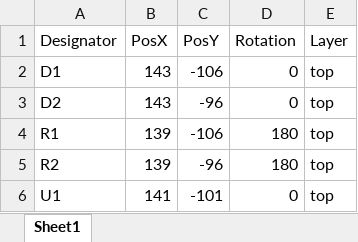
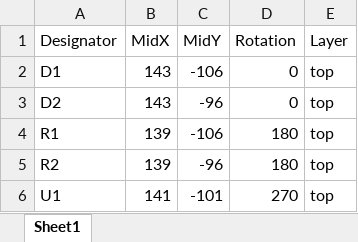
Before and after one commit to red-scorp/W25Q-BRD, an Excel workbook: cam/W25Q-BRD-20221204-CPL.xlsx, sheet Sheet1, drawn as a sheet; values as stored, in another font and other column widths than the file's, no borders; table styles not drawn; the diff names each change by its address in the sheet, - before the commit and + after, or states it on an @@ line.

```diff
--- a/cam/W25Q-BRD-20221204-CPL.xlsx (sheet Sheet1)
+++ b/cam/W25Q-BRD-20221204-CPL.xlsx (sheet Sheet1)
-B1: PosX
+B1: MidX
-C1: PosY
+C1: MidY
-D6 (Rotation): 0
+D6 (Rotation): 270
```
Also changed, not shown: cam/W25Q-BRD-20221204-BoM.xlsx.
